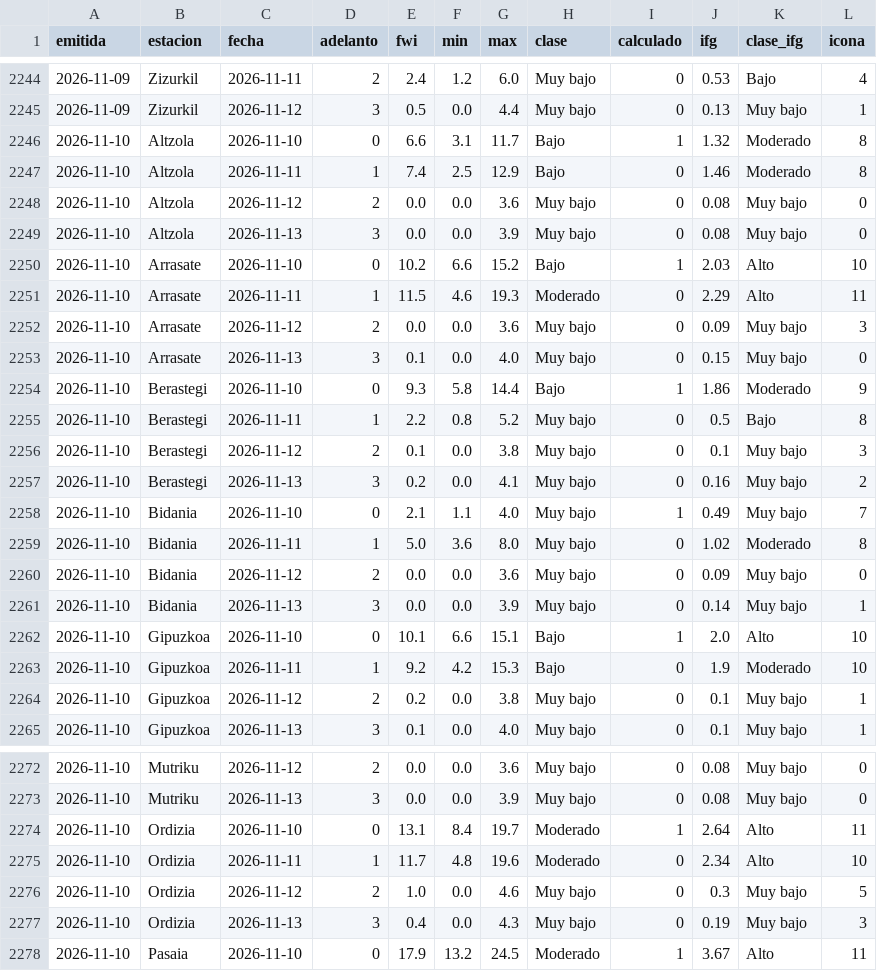
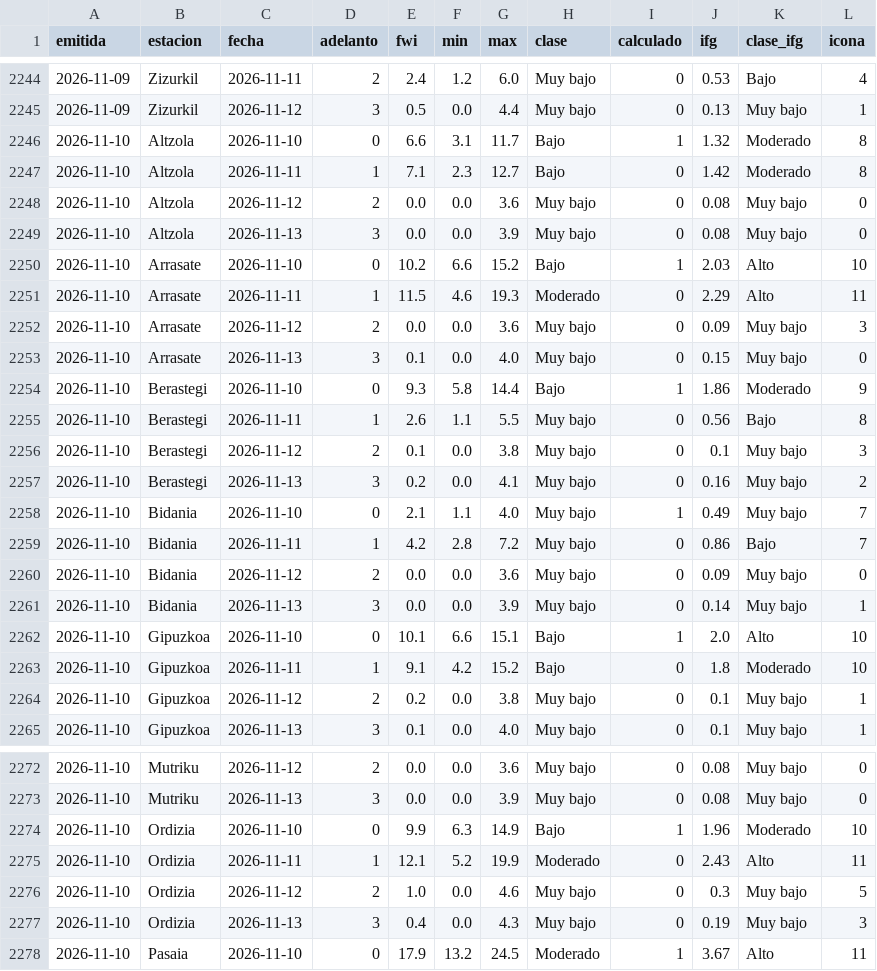
Before and after one commit to irratiamendiak/panel-fwi, a CSV file: datos/previsiones.csv, drawn as a sheet; only a part is shown, gaps mark what is left out; the diff covers the shown part only.

Commit message:
Actualiza datos FWI 2026-11-10

```diff
--- a/datos/previsiones.csv
+++ b/datos/previsiones.csv
@@ -2246,3 +2246,3 @@ emitida,estacion,fecha,adelanto,fwi,min,max,clase,calculado,ifg,clase_ifg,icona
 2026-11-10,Altzola,2026-11-10,0,6.6,3.1,11.7,Bajo,1,1.32,Moderado,8
-2026-11-10,Altzola,2026-11-11,1,7.4,2.5,12.9,Bajo,0,1.46,Moderado,8
+2026-11-10,Altzola,2026-11-11,1,7.1,2.3,12.7,Bajo,0,1.42,Moderado,8
 2026-11-10,Altzola,2026-11-12,2,0.0,0.0,3.6,Muy bajo,0,0.08,Muy bajo,0
@@ -2254,3 +2254,3 @@ emitida,estacion,fecha,adelanto,fwi,min,max,clase,calculado,ifg,clase_ifg,icona
 2026-11-10,Berastegi,2026-11-10,0,9.3,5.8,14.4,Bajo,1,1.86,Moderado,9
-2026-11-10,Berastegi,2026-11-11,1,2.2,0.8,5.2,Muy bajo,0,0.5,Bajo,8
+2026-11-10,Berastegi,2026-11-11,1,2.6,1.1,5.5,Muy bajo,0,0.56,Bajo,8
 2026-11-10,Berastegi,2026-11-12,2,0.1,0.0,3.8,Muy bajo,0,0.1,Muy bajo,3
@@ -2258,3 +2258,3 @@ emitida,estacion,fecha,adelanto,fwi,min,max,clase,calculado,ifg,clase_ifg,icona
 2026-11-10,Bidania,2026-11-10,0,2.1,1.1,4.0,Muy bajo,1,0.49,Muy bajo,7
-2026-11-10,Bidania,2026-11-11,1,5.0,3.6,8.0,Muy bajo,0,1.02,Moderado,8
+2026-11-10,Bidania,2026-11-11,1,4.2,2.8,7.2,Muy bajo,0,0.86,Bajo,7
 2026-11-10,Bidania,2026-11-12,2,0.0,0.0,3.6,Muy bajo,0,0.09,Muy bajo,0
@@ -2262,3 +2262,3 @@ emitida,estacion,fecha,adelanto,fwi,min,max,clase,calculado,ifg,clase_ifg,icona
 2026-11-10,Gipuzkoa,2026-11-10,0,10.1,6.6,15.1,Bajo,1,2.0,Alto,10
-2026-11-10,Gipuzkoa,2026-11-11,1,9.2,4.2,15.3,Bajo,0,1.9,Moderado,10
+2026-11-10,Gipuzkoa,2026-11-11,1,9.1,4.2,15.2,Bajo,0,1.8,Moderado,10
 2026-11-10,Gipuzkoa,2026-11-12,2,0.2,0.0,3.8,Muy bajo,0,0.1,Muy bajo,1
@@ -2273,4 +2273,4 @@ emitida,estacion,fecha,adelanto,fwi,min,max,clase,calculado,ifg,clase_ifg,icona
 2026-11-10,Mutriku,2026-11-13,3,0.0,0.0,3.9,Muy bajo,0,0.08,Muy bajo,0
-2026-11-10,Ordizia,2026-11-10,0,13.1,8.4,19.7,Moderado,1,2.64,Alto,11
-2026-11-10,Ordizia,2026-11-11,1,11.7,4.8,19.6,Moderado,0,2.34,Alto,10
+2026-11-10,Ordizia,2026-11-10,0,9.9,6.3,14.9,Bajo,1,1.96,Moderado,10
+2026-11-10,Ordizia,2026-11-11,1,12.1,5.2,19.9,Moderado,0,2.43,Alto,11
 2026-11-10,Ordizia,2026-11-12,2,1.0,0.0,4.6,Muy bajo,0,0.3,Muy bajo,5
```
Also changed, not shown: 4 edited cells elsewhere in this file, 4 other files.
